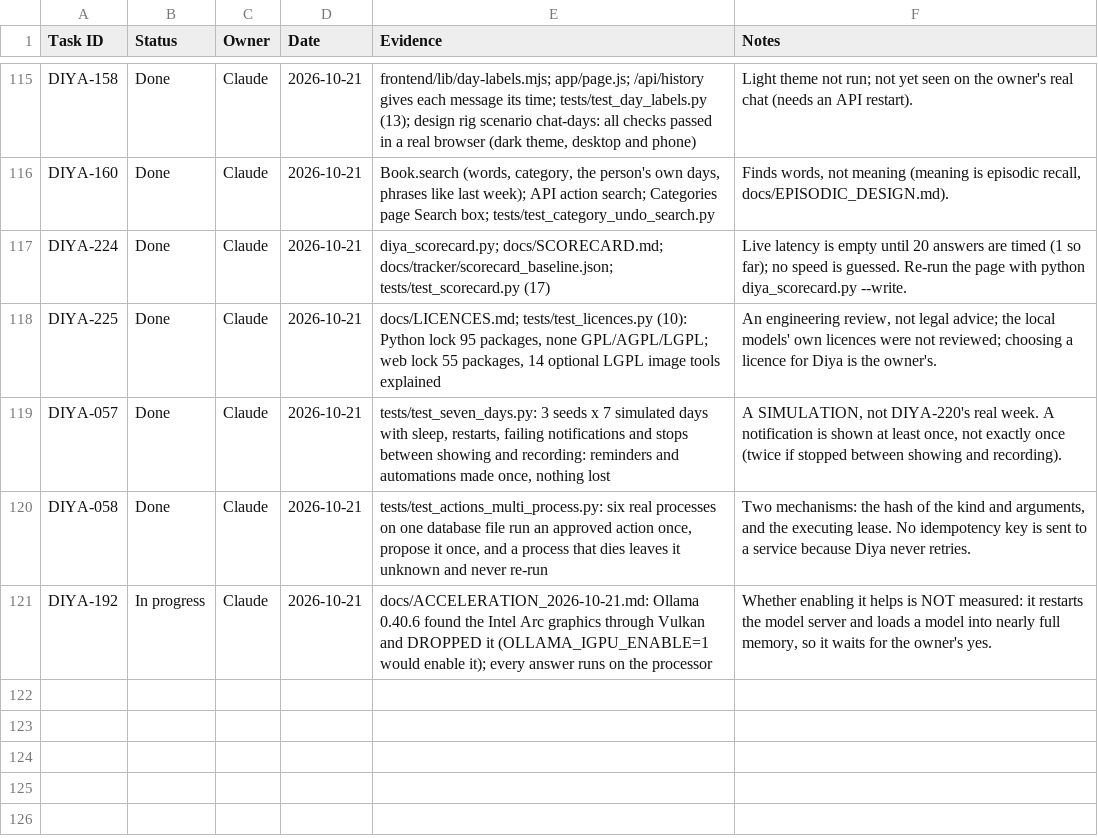
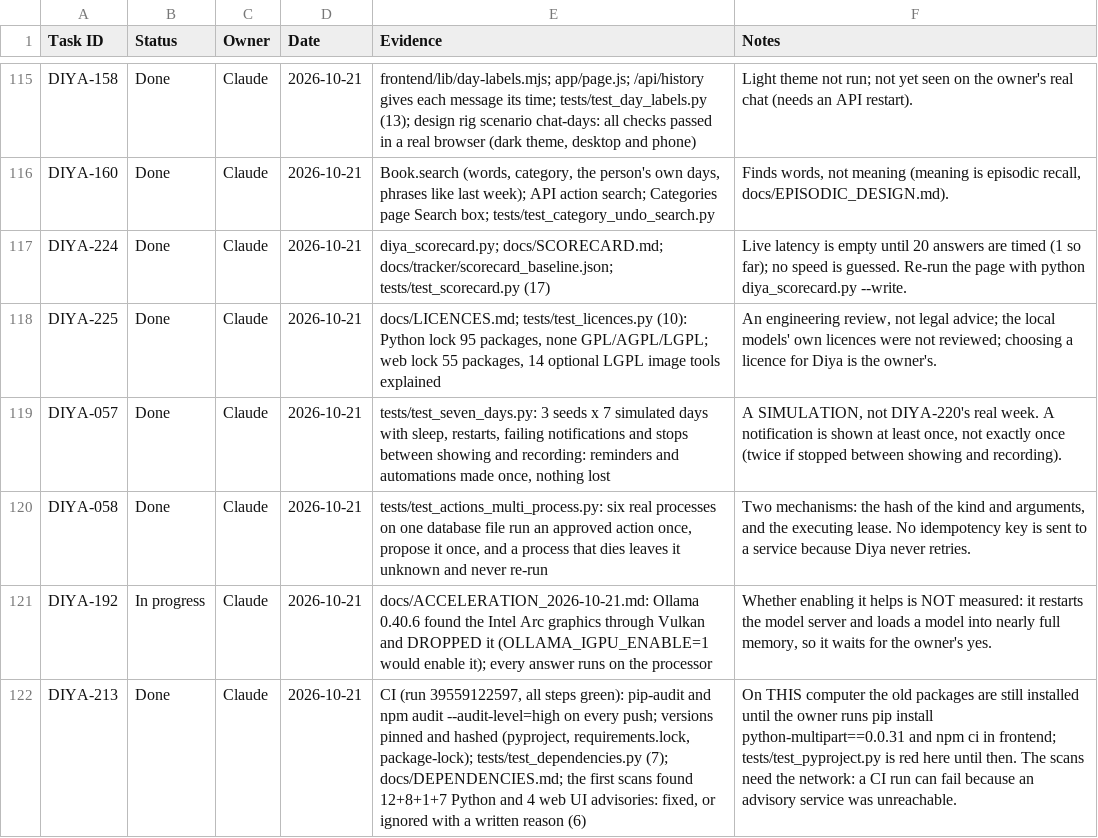
Before and after one commit to dineshyadav03/diya, a CSV file: docs/tracker/progress.csv, drawn as a sheet; only a part is shown, gaps mark what is left out; the diff names each change by its address in the sheet, - before the commit and + after, or states it on an @@ line.

```diff
--- a/docs/tracker/progress.csv
+++ b/docs/tracker/progress.csv
+row 122: DIYA-213 | Done | Claude | 2026-10-21 | CI (run 39559122597, all steps green): pip-audit and npm audit --audit-level=high on every push; versions pinned and hashed (pyproject, requirements.lock, package-lock); tests/test_dependencies.py (7); docs/DEPENDENCIES.md; the first scans found 12+8+1+7 Python and 4 web UI advisories: fixed, or ignored with a written reason (6) | On THIS computer the old packages are still installed until the owner runs pip install python-multipart==0.0.31 and npm ci in frontend; tests/test_pyproject.py is red here until then. The scans need the network: a CI run can fail because an advisory service was unreachable.
```
Also changed, not shown: 1 other file.
